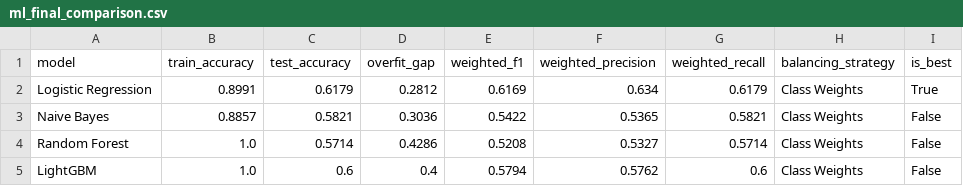
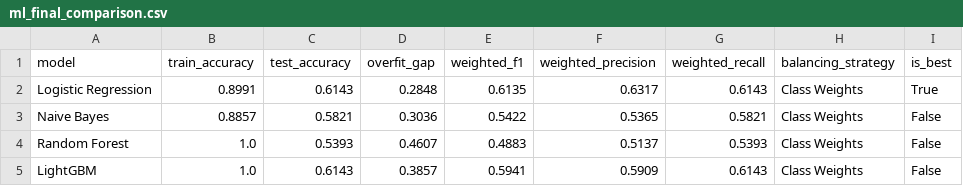
Before and after one commit to rawanb8/dining-analysis, a CSV file: machine_learning/ml_final_comparison.csv, drawn as a sheet.

```diff
--- a/machine_learning/ml_final_comparison.csv
+++ b/machine_learning/ml_final_comparison.csv
@@ -1,5 +1,5 @@
 model,train_accuracy,test_accuracy,overfit_gap,weighted_f1,weighted_precision,weighted_recall,balancing_strategy,is_best
-Logistic Regression,0.8991,0.6179,0.2812,0.6169,0.634,0.6179,Class Weights,True
+Logistic Regression,0.8991,0.6143,0.2848,0.6135,0.6317,0.6143,Class Weights,True
 Naive Bayes,0.8857,0.5821,0.3036,0.5422,0.5365,0.5821,Class Weights,False
-Random Forest,1.0,0.5714,0.4286,0.5208,0.5327,0.5714,Class Weights,False
-LightGBM,1.0,0.6,0.4,0.5794,0.5762,0.6,Class Weights,False
+Random Forest,1.0,0.5393,0.4607,0.4883,0.5137,0.5393,Class Weights,False
+LightGBM,1.0,0.6143,0.3857,0.5941,0.5909,0.6143,Class Weights,False
```
Also changed, not shown: machine_learning/master_restaurants_enriched.csv, machine_learning/ml_before_after.csv, 21 other files.
